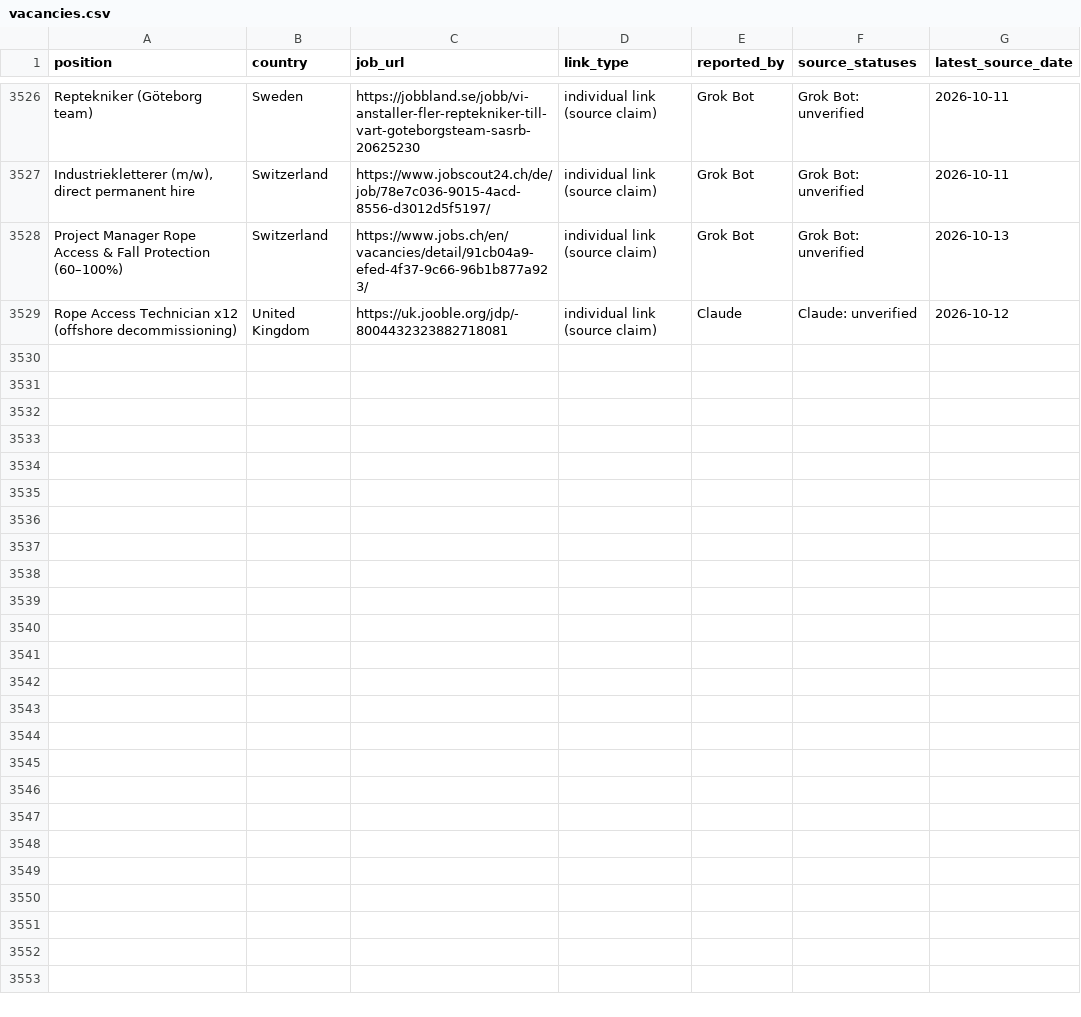
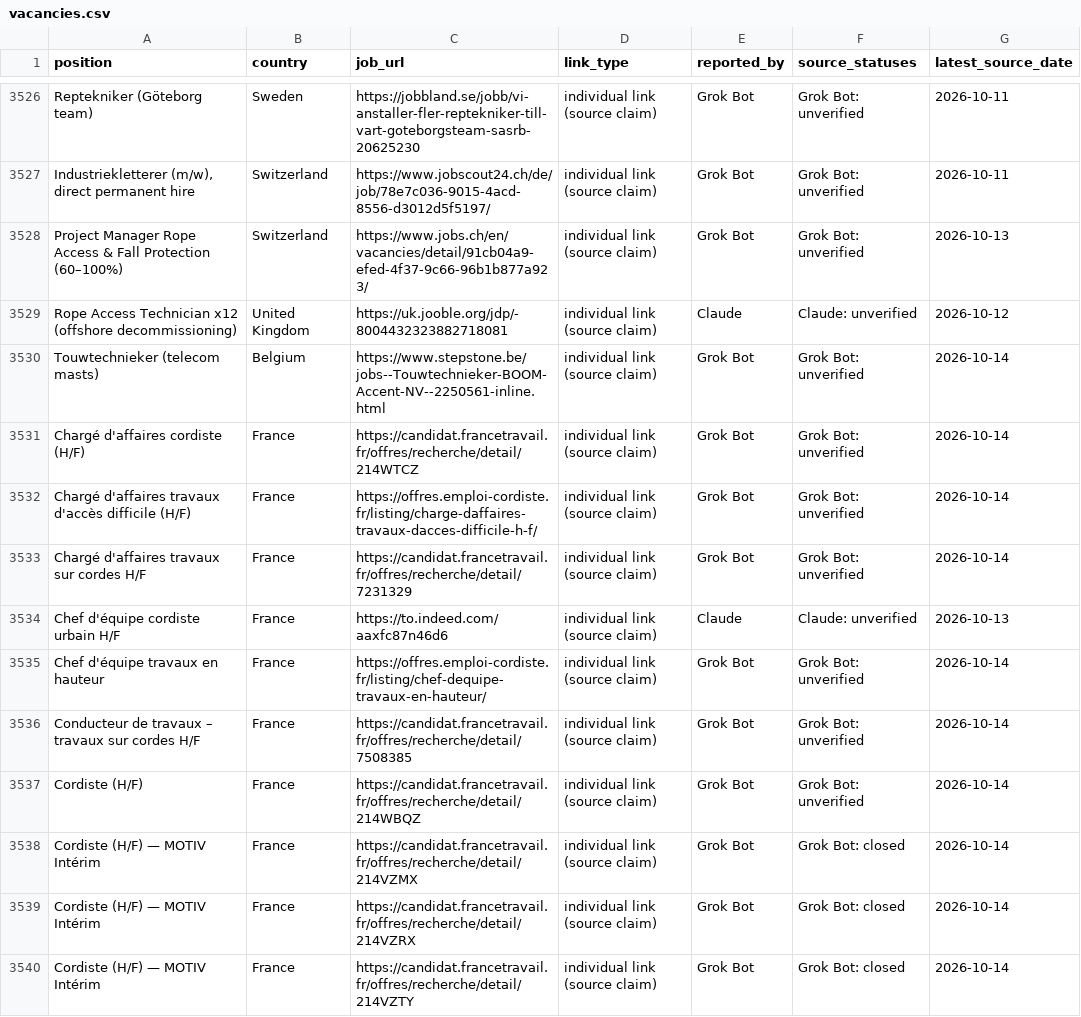
Before and after one commit to duvida13/Combined-Rope-Access-Job-Findings, a CSV file: vacancies.csv, drawn as a sheet; only a part is shown, gaps mark what is left out; the diff covers the shown part only.

```diff
--- a/vacancies.csv
+++ b/vacancies.csv
@@ -3529 +3529,12 @@ Project Manager Rope Access & Fall Protection (60–100%),Switzerland,https://ww
 Rope Access Technician x12 (offshore decommissioning),United Kingdom,https://uk.jooble.org/jdp/-8004432323882718081,individual link (source claim),Claude,Claude: unverified,2026-10-12
+Touwtechnieker (telecom masts),Belgium,https://www.stepstone.be/jobs--Touwtechnieker-BOOM-Accent-NV--2250561-inline.html,individual link (source claim),Grok Bot,Grok Bot: unverified,2026-10-14
+Chargé d'affaires cordiste (H/F),France,https://candidat.francetravail.fr/offres/recherche/detail/214WTCZ,individual link (source claim),Grok Bot,Grok Bot: unverified,2026-10-14
+Chargé d'affaires travaux d'accès difficile (H/F),France,https://offres.emploi-cordiste.fr/listing/charge-daffaires-travaux-dacces-difficile-h-f/,individual link (source claim),Grok Bot,Grok Bot: unverified,2026-10-14
+Chargé d'affaires travaux sur cordes H/F,France,https://candidat.francetravail.fr/offres/recherche/detail/7231329,individual link (source claim),Grok Bot,Grok Bot: unverified,2026-10-14
+Chef d'équipe cordiste urbain H/F,France,https://to.indeed.com/aaxfc87n46d6,individual link (source claim),Claude,Claude: unverified,2026-10-13
+Chef d'équipe travaux en hauteur,France,https://offres.emploi-cordiste.fr/listing/chef-dequipe-travaux-en-hauteur/,individual link (source claim),Grok Bot,Grok Bot: unverified,2026-10-14
+Conducteur de travaux – travaux sur cordes H/F,France,https://candidat.francetravail.fr/offres/recherche/detail/7508385,individual link (source claim),Grok Bot,Grok Bot: unverified,2026-10-14
+Cordiste (H/F),France,https://candidat.francetravail.fr/offres/recherche/detail/214WBQZ,individual link (source claim),Grok Bot,Grok Bot: unverified,2026-10-14
+Cordiste (H/F) — MOTIV Intérim,France,https://candidat.francetravail.fr/offres/recherche/detail/214VZMX,individual link (source claim),Grok Bot,Grok Bot: closed,2026-10-14
+Cordiste (H/F) — MOTIV Intérim,France,https://candidat.francetravail.fr/offres/recherche/detail/214VZRX,individual link (source claim),Grok Bot,Grok Bot: closed,2026-10-14
+Cordiste (H/F) — MOTIV Intérim,France,https://candidat.francetravail.fr/offres/recherche/detail/214VZTY,individual link (source claim),Grok Bot,Grok Bot: closed,2026-10-14
```
Also changed, not shown: 11 added rows and 18 edited cells elsewhere in this file, 9 other files.
